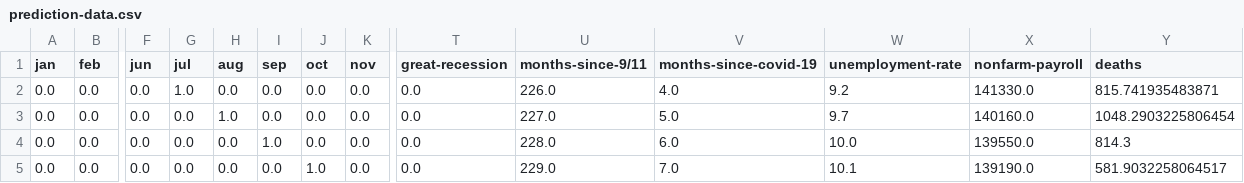
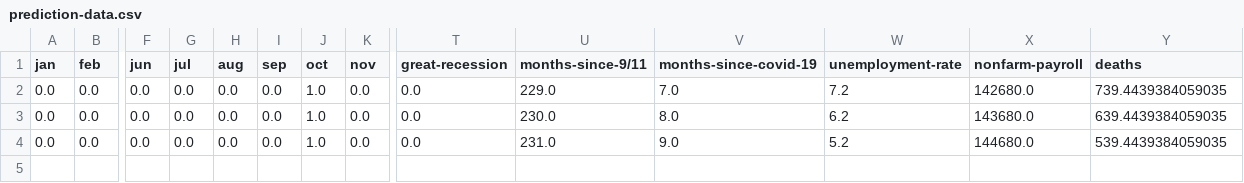
Before and after one commit to Andres-Carranza/Covid-19_Domestic_RPMs_Model, a CSV file: data/prediction-data.csv, drawn as a sheet; only a part is shown, gaps mark what is left out; removed rows and columns are numbered as before the commit, all else as after; rows hold the shown columns only; the diff names each change by its address in the sheet, - before the commit and + after, or states it on an @@ line.

```diff
--- a/data/prediction-data.csv
+++ b/data/prediction-data.csv
-G2 (jul): 1.0
+G2 (jul): 0.0
-J2:J3 (oct): 0.0
+J2:J3 (oct): 1.0
-U2 (months-since-9/11): 226.0
+U2 (months-since-9/11): 229.0
-V2 (months-since-covid-19): 4.0
+V2 (months-since-covid-19): 7.0
-W2 (unemployment-rate): 9.2
+W2 (unemployment-rate): 7.2
-X2 (nonfarm-payroll): 141330.0
+X2 (nonfarm-payroll): 142680.0
-Y2 (deaths): 815.741935483871
+Y2 (deaths): 739.4439384059035
-H3 (aug): 1.0
+H3 (aug): 0.0
-U3 (months-since-9/11): 227.0
+U3 (months-since-9/11): 230.0
-V3 (months-since-covid-19): 5.0
+V3 (months-since-covid-19): 8.0
-W3 (unemployment-rate): 9.7
+W3 (unemployment-rate): 6.2
-X3 (nonfarm-payroll): 140160.0
+X3 (nonfarm-payroll): 143680.0
-Y3 (deaths): 1048.2903225806454
+Y3 (deaths): 639.4439384059035
-row 4: 0.0 | 0.0 | 0.0 | 0.0 | 0.0 | 1.0 | 0.0 | 0.0 | 0.0 | 228.0 | 6.0 | 10.0 | 139550.0 | 814.3
-U4 (months-since-9/11): 229.0
+U4 (months-since-9/11): 231.0
-V4 (months-since-covid-19): 7.0
+V4 (months-since-covid-19): 9.0
-W4 (unemployment-rate): 10.1
+W4 (unemployment-rate): 5.2
-X4 (nonfarm-payroll): 139190.0
+X4 (nonfarm-payroll): 144680.0
-Y4 (deaths): 581.9032258064517
+Y4 (deaths): 539.4439384059035
```
Also changed, not shown: data/predicted-rpms.csv, data/training-data.csv, 5 other files.
